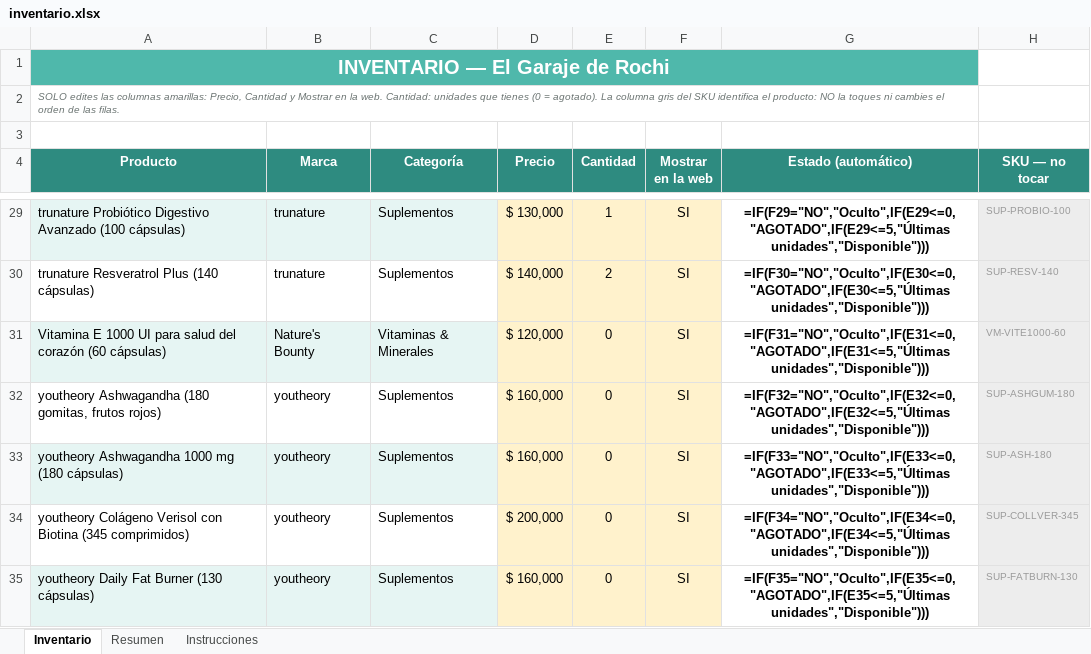
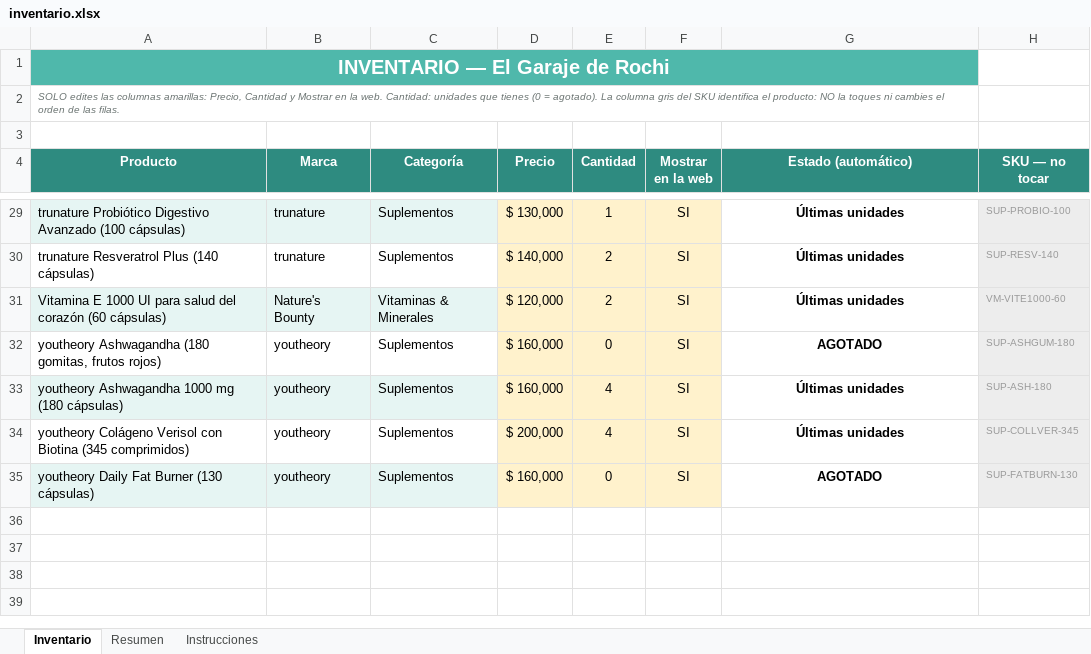
Before and after one commit to jbowser121-cpu/garaje-de-rochi, an Excel workbook: inventario.xlsx, sheet Inventario, drawn as a sheet; only a part is shown, gaps mark what is left out; values as stored, in another font and other column widths than the file's, no borders; formulas without a stored value are shown as written; conditional formats not drawn; the diff covers the shown part only; the diff names each change by its address in the sheet, - before the commit and + after, or states it on an @@ line.

Commit message:
Actualizar inventario (7 cambios)

```diff
--- a/inventario.xlsx (sheet Inventario)
+++ b/inventario.xlsx (sheet Inventario)
-G29 (Estado (automático)): =IF(F29="NO","Oculto",IF(E29<=0,"AGOTADO",IF(E29<=5,"Últimas unidades","Disponible")))
+G29 (Estado (automático)): Últimas unidades
-G30 (Estado (automático)): =IF(F30="NO","Oculto",IF(E30<=0,"AGOTADO",IF(E30<=5,"Últimas unidades","Disponible")))
+G30 (Estado (automático)): Últimas unidades
-E31 (Cantidad): 0
+E31 (Cantidad): 2
-G31 (Estado (automático)): =IF(F31="NO","Oculto",IF(E31<=0,"AGOTADO",IF(E31<=5,"Últimas unidades","Disponible")))
+G31 (Estado (automático)): Últimas unidades
-G32 (Estado (automático)): =IF(F32="NO","Oculto",IF(E32<=0,"AGOTADO",IF(E32<=5,"Últimas unidades","Disponible")))
+G32 (Estado (automático)): AGOTADO
-E33:E34 (Cantidad): 0
+E33:E34 (Cantidad): 4
-G33 (Estado (automático)): =IF(F33="NO","Oculto",IF(E33<=0,"AGOTADO",IF(E33<=5,"Últimas unidades","Disponible")))
+G33 (Estado (automático)): Últimas unidades
-G34 (Estado (automático)): =IF(F34="NO","Oculto",IF(E34<=0,"AGOTADO",IF(E34<=5,"Últimas unidades","Disponible")))
+G34 (Estado (automático)): Últimas unidades
-G35 (Estado (automático)): =IF(F35="NO","Oculto",IF(E35<=0,"AGOTADO",IF(E35<=5,"Últimas unidades","Disponible")))
+G35 (Estado (automático)): AGOTADO
```
Also changed, not shown: 28 edited cells elsewhere in this sheet, sheet Resumen, 2 other files.
